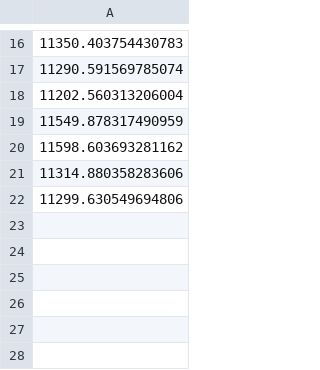
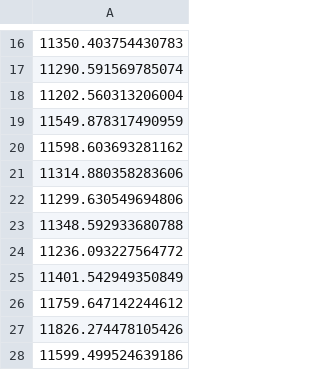
Before and after one commit to WindAsMe/CCGA_TSP, a CSV file: Data/CCGA/best_Dis/lim963.csv, drawn as a sheet; only a part is shown, gaps mark what is left out; the diff names each change by its address in the sheet, - before the commit and + after, or states it on an @@ line.

```diff
--- a/Data/CCGA/best_Dis/lim963.csv
+++ b/Data/CCGA/best_Dis/lim963.csv
+row 23: 11348.592933680788
+row 24: 11236.093227564772
+row 25: 11401.542949350849
+row 26: 11759.647142244612
+row 27: 11826.274478105426
+row 28: 11599.499524639186
```
Also changed, not shown: Data/CCGA/best_Dis/dca1389.csv, Data/CCGA/best_Dis/dja1436.csv, 27 other files.
